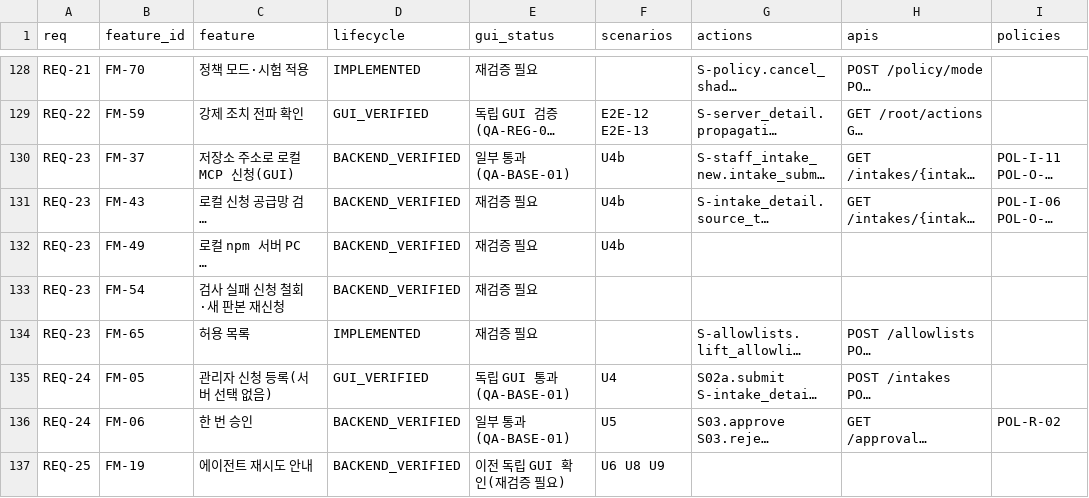
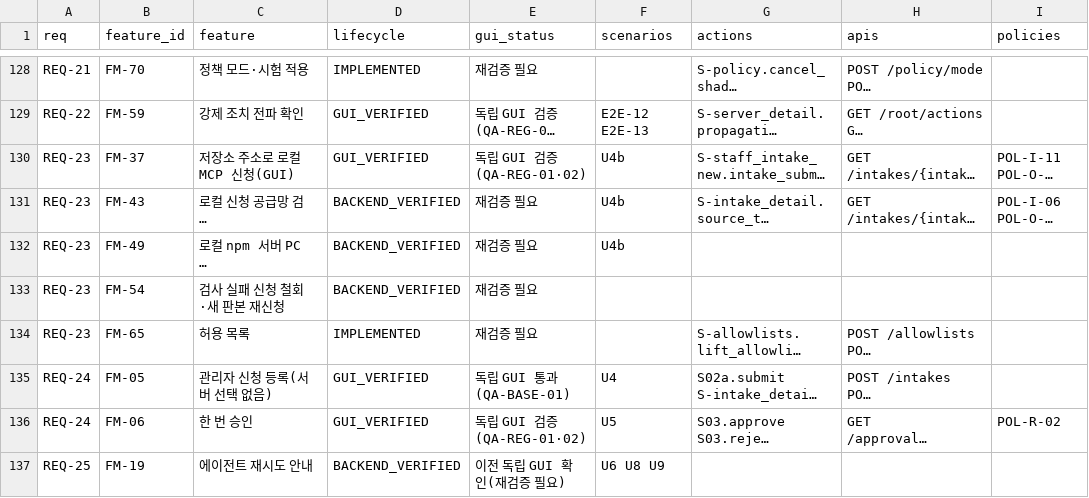
Before and after one commit to Team-AGI/mint-litellm, a CSV file: docs/product/TRACEABILITY_MATRIX.csv, drawn as a sheet; only a part is shown, gaps mark what is left out; long unchanged cells end in …; the diff covers the shown part only; the diff names each change by its address in the sheet, - before the commit and + after, or states it on an @@ line.

```diff
--- a/docs/product/TRACEABILITY_MATRIX.csv
+++ b/docs/product/TRACEABILITY_MATRIX.csv
-D130 (lifecycle): BACKEND_VERIFIED
+D130 (lifecycle): GUI_VERIFIED
-E130 (gui_status): 일부 통과(QA-BASE-01)
+E130 (gui_status): 독립 GUI 검증(QA-REG-01·02)
-D136 (lifecycle): BACKEND_VERIFIED
+D136 (lifecycle): GUI_VERIFIED
-E136 (gui_status): 일부 통과(QA-BASE-01)
+E136 (gui_status): 독립 GUI 검증(QA-REG-01·02)
```
Also changed, not shown: 55 edited cells elsewhere in this file, docs/product/FEATURE_REGISTER.csv.
